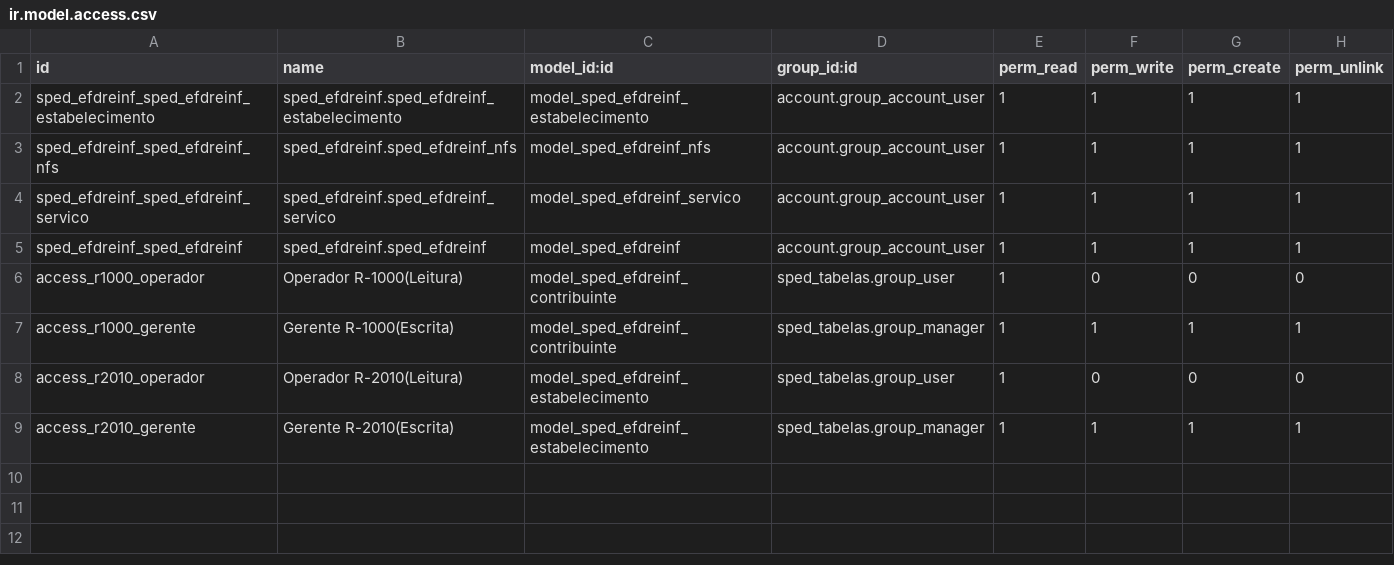
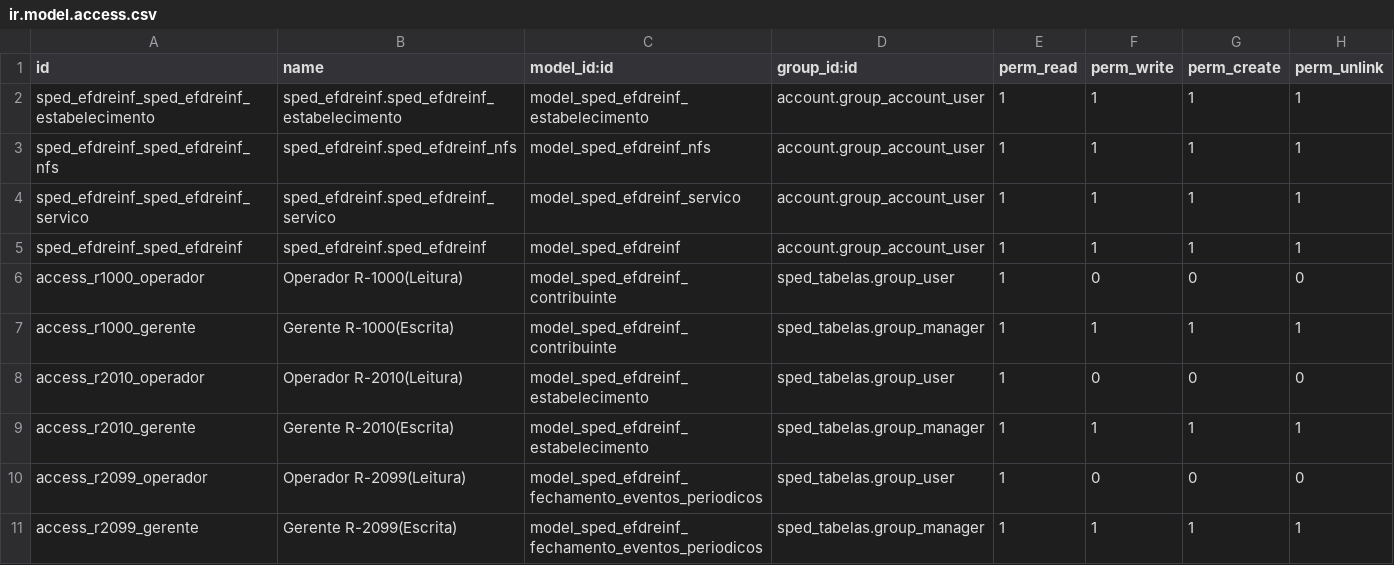
Before and after one commit to abgfbr/l10n-brazil, a CSV file: sped_efdreinf/security/ir.model.access.csv, drawn as a sheet.

Commit message:
[FIX] Fechamento de periodo do EFD Reinf
- Registro R-2099 juntamente com a estrutura de tabela intermediária

```diff
--- a/sped_efdreinf/security/ir.model.access.csv
+++ b/sped_efdreinf/security/ir.model.access.csv
@@ -9 +9,3 @@ access_r2010_operador,Operador R-2010(Leitura),model_sped_efdreinf_estabelecimen
 access_r2010_gerente,Gerente R-2010(Escrita),model_sped_efdreinf_estabelecimento,sped_tabelas.group_manager,1,1,1,1
+access_r2099_operador,Operador R-2099(Leitura),model_sped_efdreinf_fechamento_eventos_periodicos,sped_tabelas.group_user,1,0,0,0
+access_r2099_gerente,Gerente R-2099(Escrita),model_sped_efdreinf_fechamento_eventos_periodicos,sped_tabelas.group_manager,1,1,1,1
```
Also changed, not shown: 7 other files.
